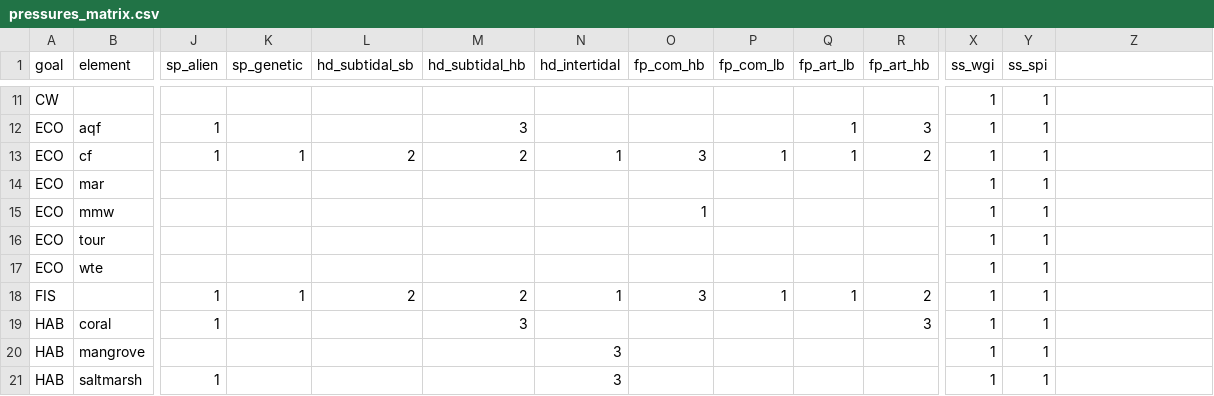
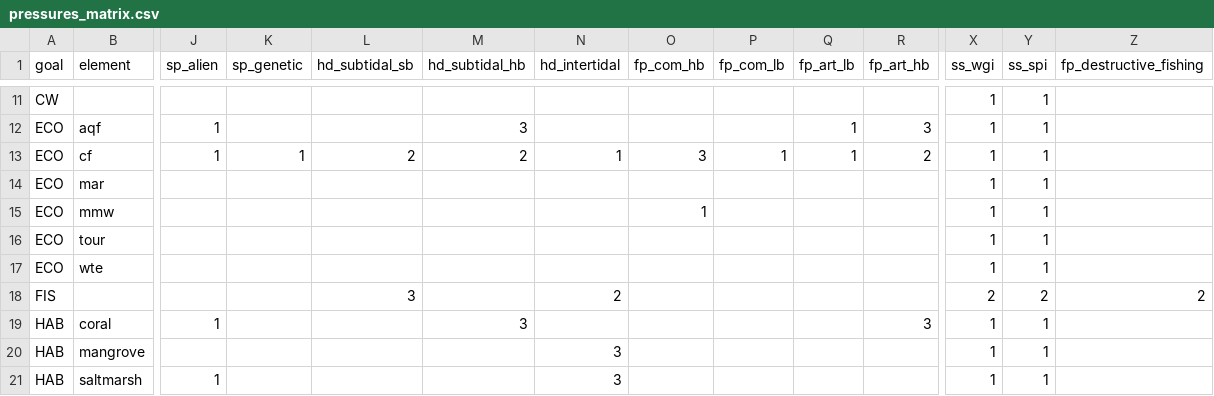
Before and after one commit to OHI-Science/ken, a CSV file: region2017/conf/pressures_matrix.csv, drawn as a sheet; only a part is shown, gaps mark what is left out; removed rows and columns are numbered as before the commit, all else as after; rows hold the shown columns only; the diff names each change by its address in the sheet, - before the commit and + after, or states it on an @@ line.

```diff
--- a/region2017/conf/pressures_matrix.csv
+++ b/region2017/conf/pressures_matrix.csv
-Z1: (empty)
+Z1: fp_destructive_fishing
-row 18: FIS |  | 1 | 1 | 2 | 2 | 1 | 3 | 1 | 1 | 2 | 1 | 1
+row 18: FIS |  |  |  | 3 |  | 2 |  |  |  |  | 2 | 2 | 2
```
Also changed, not shown: region2017/conf/pressure_categories.csv, region2017/layers.csv, 5 other files.
